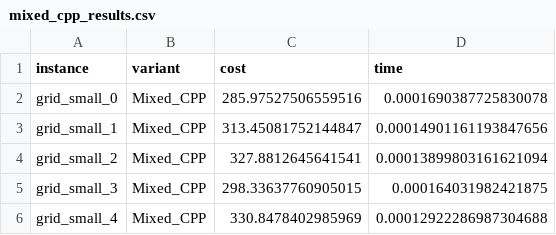
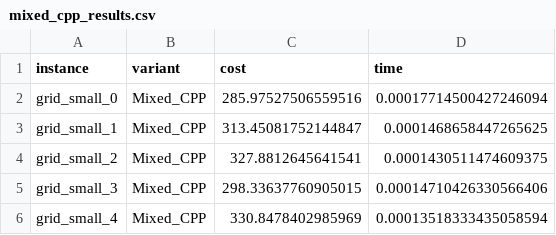
Before and after one commit to PuffBear/extending-cpp-routing, a CSV file: results_comprehensive/results/mixed_cpp_results.csv, drawn as a sheet.

```diff
--- a/results_comprehensive/results/mixed_cpp_results.csv
+++ b/results_comprehensive/results/mixed_cpp_results.csv
@@ -1,6 +1,6 @@
 instance,variant,cost,time
-grid_small_0,Mixed_CPP,285.97527506559516,0.0001690387725830078
-grid_small_1,Mixed_CPP,313.45081752144847,0.00014901161193847656
-grid_small_2,Mixed_CPP,327.8812645641541,0.00013899803161621094
-grid_small_3,Mixed_CPP,298.33637760905015,0.000164031982421875
-grid_small_4,Mixed_CPP,330.8478402985969,0.00012922286987304688
+grid_small_0,Mixed_CPP,285.97527506559516,0.00017714500427246094
+grid_small_1,Mixed_CPP,313.45081752144847,0.0001468658447265625
+grid_small_2,Mixed_CPP,327.8812645641541,0.0001430511474609375
+grid_small_3,Mixed_CPP,298.33637760905015,0.00014710426330566406
+grid_small_4,Mixed_CPP,330.8478402985969,0.00013518333435058594
```
Also changed, not shown: results_comprehensive/results/cpp_lc_results.csv, results_comprehensive/results/learning_augmented_results.csv, 13 other files.
